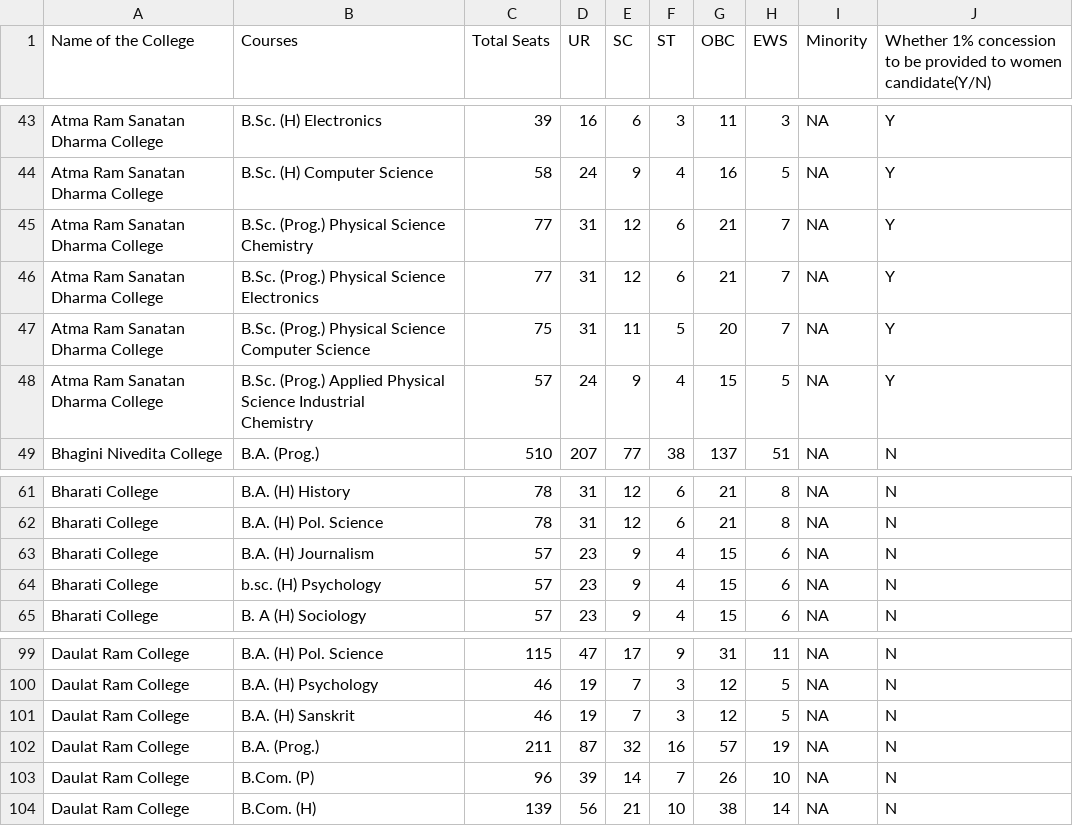
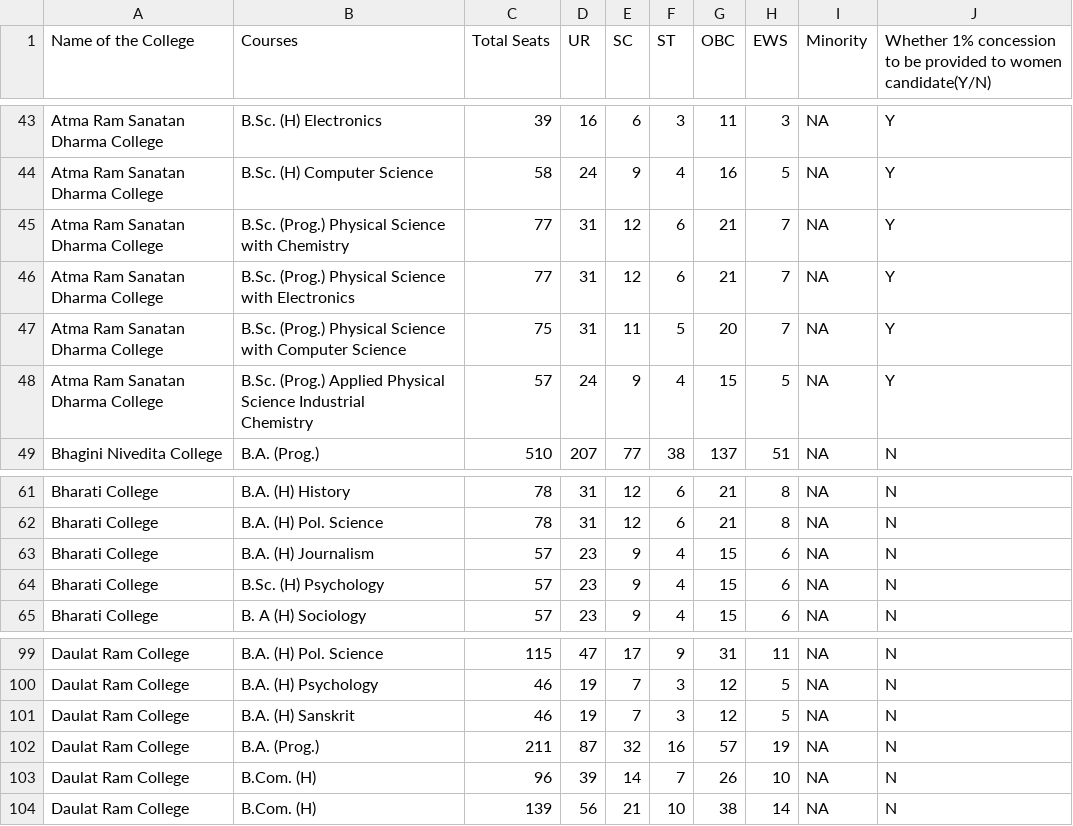
Before and after one commit to harshitadharamansharma/new, a CSV file: data/college_course_category_seats.csv (was college_course_category_seats.csv), drawn as a sheet; only a part is shown, gaps mark what is left out.

```diff
--- a/college_course_category_seats.csv
+++ b/data/college_course_category_seats.csv
@@ -44,5 +44,5 @@ Atma Ram Sanatan Dharma College,B.Sc. (H) Electronics,39,16,6,3,11,3,NA,Y
 Atma Ram Sanatan Dharma College,B.Sc. (H) Computer Science,58,24,9,4,16,5,NA,Y
-Atma Ram Sanatan Dharma College,B.Sc. (Prog.) Physical Science Chemistry,77,31,12,6,21,7,NA,Y
-Atma Ram Sanatan Dharma College,B.Sc. (Prog.) Physical Science Electronics,77,31,12,6,21,7,NA,Y
-Atma Ram Sanatan Dharma College,B.Sc. (Prog.) Physical Science Computer Science,75,31,11,5,20,7,NA,Y
+Atma Ram Sanatan Dharma College,B.Sc. (Prog.) Physical Science with Chemistry,77,31,12,6,21,7,NA,Y
+Atma Ram Sanatan Dharma College,B.Sc. (Prog.) Physical Science with Electronics,77,31,12,6,21,7,NA,Y
+Atma Ram Sanatan Dharma College,B.Sc. (Prog.) Physical Science with Computer Science,75,31,11,5,20,7,NA,Y
 Atma Ram Sanatan Dharma College,"B.Sc. (Prog.) Applied Physical Science Industrial
@@ -64,3 +64,3 @@ Bharati College,B.A. (H) Pol. Science,78,31,12,6,21,8,NA,N
 Bharati College,B.A. (H) Journalism,57,23,9,4,15,6,NA,N
-Bharati College,b.sc. (H) Psychology,57,23,9,4,15,6,NA,N
+Bharati College,B.Sc. (H) Psychology,57,23,9,4,15,6,NA,N
 Bharati College,B. A (H) Sociology,57,23,9,4,15,6,NA,N
@@ -103,3 +103,3 @@ Daulat Ram College,B.A. (H) Sanskrit,46,19,7,3,12,5,NA,N
 Daulat Ram College,B.A. (Prog.),211,87,32,16,57,19,NA,N
-Daulat Ram College,B.Com. (P) ,96,39,14,7,26,10,NA,N
+Daulat Ram College,B.Com. (H) ,96,39,14,7,26,10,NA,N
 Daulat Ram College,B.Com. (H) ,139,56,21,10,38,14,NA,N
```
Also changed, not shown: 6 other files.
